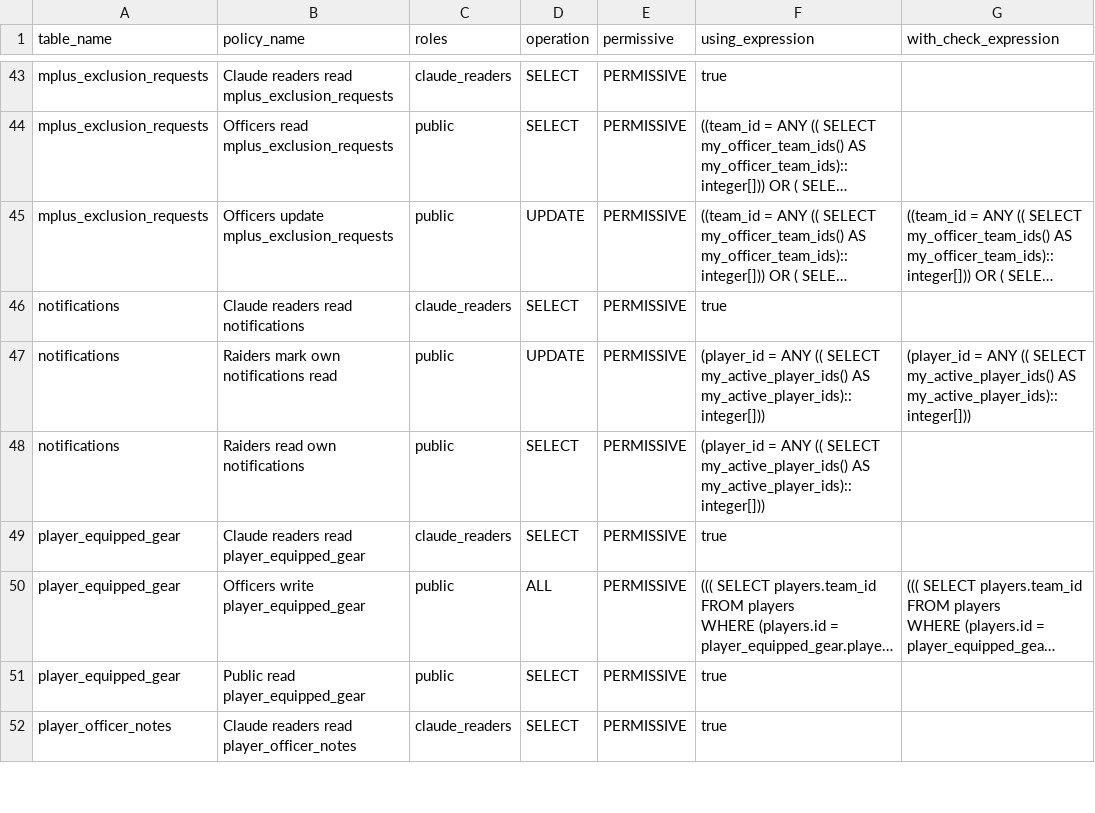
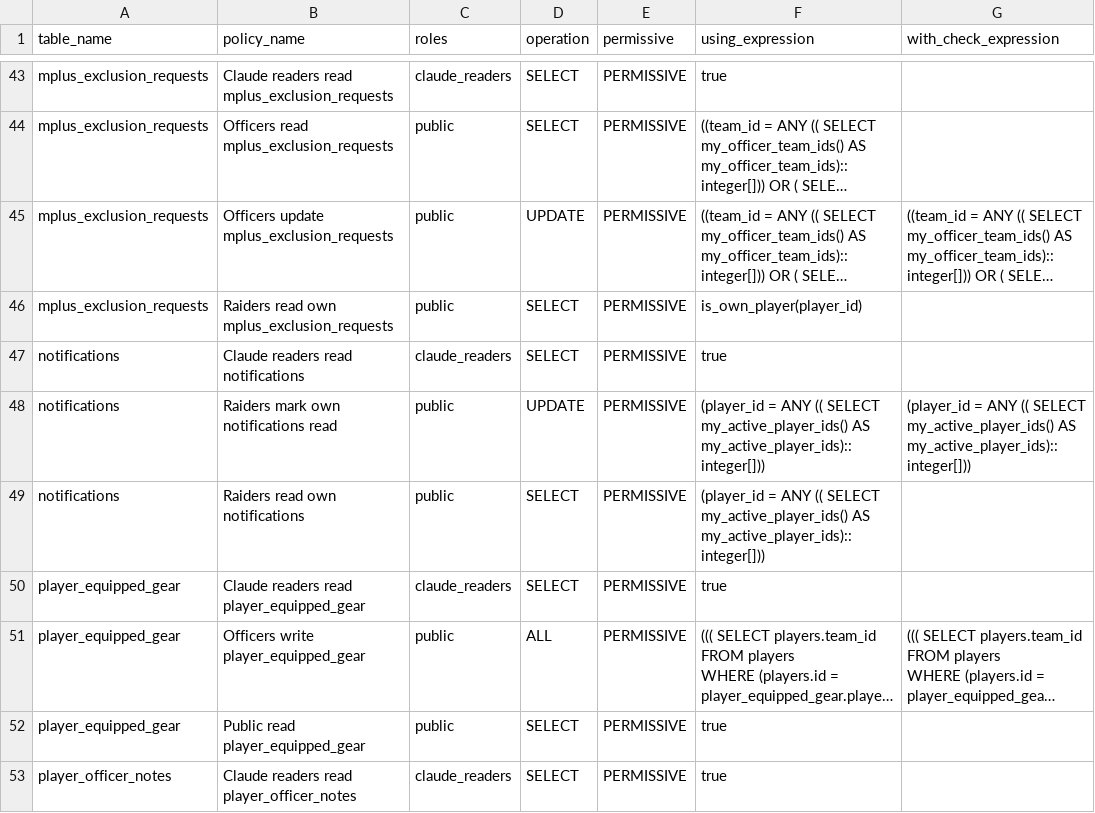
Before and after one commit to katogaming88/WGA-Raid-Hub, a CSV file: docs/rls_policies.csv, drawn as a sheet; only a part is shown, gaps mark what is left out; long unchanged cells end in …; the diff names each change by its address in the sheet, - before the commit and + after, or states it on an @@ line.

```diff
--- a/docs/rls_policies.csv
+++ b/docs/rls_policies.csv
+row 46: mplus_exclusion_requests | Raiders read own mplus_exclusion_requests | public | SELECT | PERMISSIVE | is_own_player(player_id)
```
Also changed, not shown: 5 other files.
